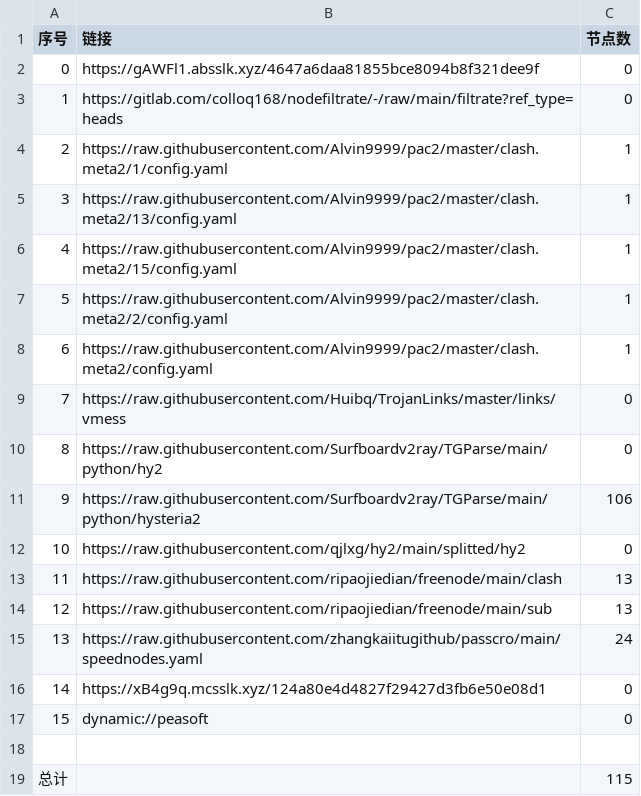
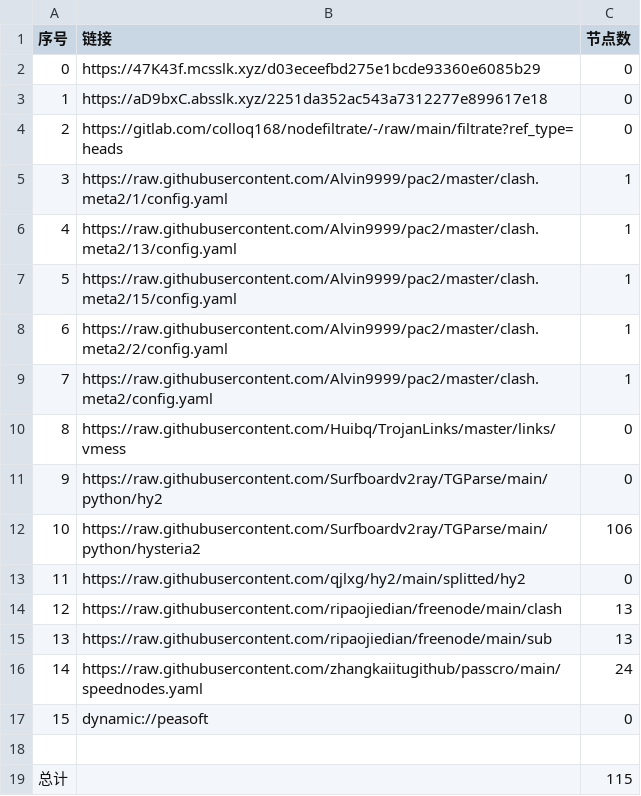
Before and after one commit to q291581201/NoMoreWalls, a CSV file: list_result.csv, drawn as a sheet; removed rows and columns are numbered as before the commit, all else as after; the diff names each change by its address in the sheet, - before the commit and + after, or states it on an @@ line.

```diff
--- a/list_result.csv
+++ b/list_result.csv
-B2 (链接): https://gAWFl1.absslk.xyz/4647a6daa81855bce8094b8f321dee9f
+B2 (链接): https://47K43f.mcsslk.xyz/d03eceefbd275e1bcde93360e6085b29
+row 3: 1 | https://aD9bxC.absslk.xyz/2251da352ac543a7312277e899617e18 | 0
@@ column A (序号) renumbered between rows 4 and 16 @@
-row 16: 14 | https://xB4g9q.mcsslk.xyz/124a80e4d4827f29427d3fb6e50e08d1 | 0
```
Also changed, not shown: 22 other files.
